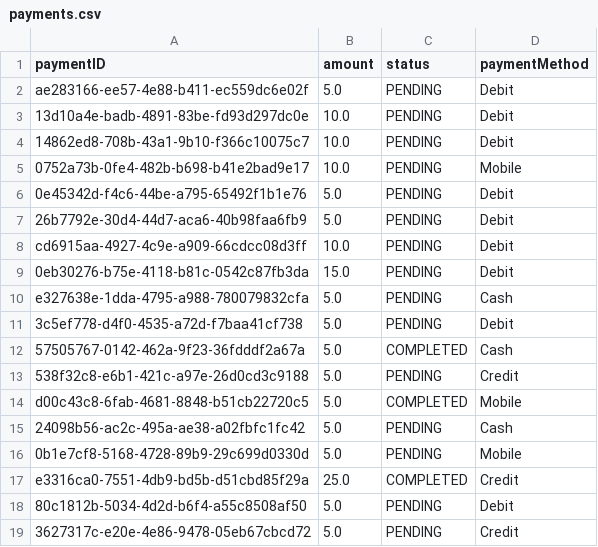
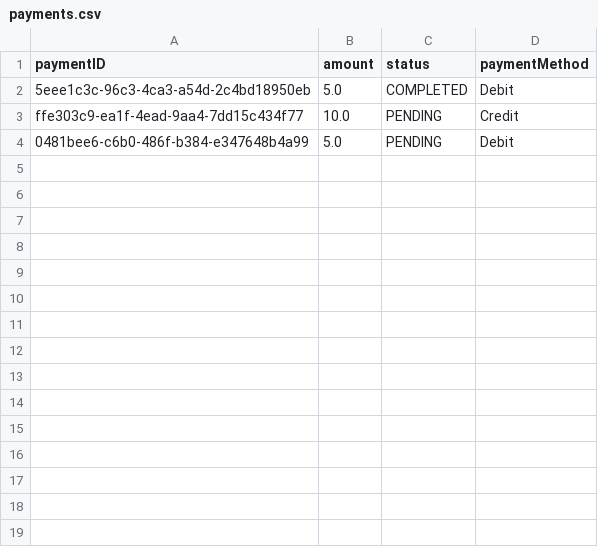
Before and after one commit to f-perna/yorku-parking, a CSV file: data/payments.csv, drawn as a sheet.

```diff
--- a/data/payments.csv
+++ b/data/payments.csv
@@ -1,19 +1,4 @@
 paymentID, amount, status, paymentMethod
-ae283166-ee57-4e88-b411-ec559dc6e02f,5.0,PENDING,Debit
-13d10a4e-badb-4891-83be-fd93d297dc0e,10.0,PENDING,Debit
-14862ed8-708b-43a1-9b10-f366c10075c7,10.0,PENDING,Debit
-0752a73b-0fe4-482b-b698-b41e2bad9e17,10.0,PENDING,Mobile
-0e45342d-f4c6-44be-a795-65492f1b1e76,5.0,PENDING,Debit
-26b7792e-30d4-44d7-aca6-40b98faa6fb9,5.0,PENDING,Debit
-cd6915aa-4927-4c9e-a909-66cdcc08d3ff,10.0,PENDING,Debit
-0eb30276-b75e-4118-b81c-0542c87fb3da,15.0,PENDING,Debit
-e327638e-1dda-4795-a988-780079832cfa,5.0,PENDING,Cash
-3c5ef778-d4f0-4535-a72d-f7baa41cf738,5.0,PENDING,Debit
-57505767-0142-462a-9f23-36fdddf2a67a,5.0,COMPLETED,Cash
-538f32c8-e6b1-421c-a97e-26d0cd3c9188,5.0,PENDING,Credit
-d00c43c8-6fab-4681-8848-b51cb22720c5,5.0,COMPLETED,Mobile
-24098b56-ac2c-495a-ae38-a02fbfc1fc42,5.0,PENDING,Cash
-0b1e7cf8-5168-4728-89b9-29c699d0330d,5.0,PENDING,Mobile
-e3316ca0-7551-4db9-bd5b-d51cbd85f29a,25.0,COMPLETED,Credit
-80c1812b-5034-4d2d-b6f4-a55c8508af50,5.0,PENDING,Debit
-3627317c-e20e-4e86-9478-05eb67cbcd72,5.0,PENDING,Credit
+5eee1c3c-96c3-4ca3-a54d-2c4bd18950eb,5.0,COMPLETED,Debit
+ffe303c9-ea1f-4ead-9aa4-7dd15c434f77,10.0,PENDING,Credit
+0481bee6-c6b0-486f-b384-e347648b4a99,5.0,PENDING,Debit
```
Also changed, not shown: data/bookings.csv, 28 other files.
